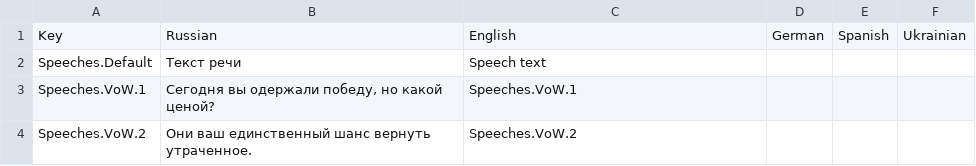
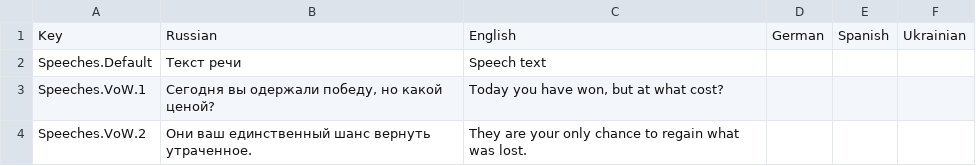
Before and after one commit to Cocaine4ik/The-First-Mage-Story, a CSV file: Assets/Resources/Data/Localization/Speeches.csv, drawn as a sheet.

Commit message:
Fix localization

```diff
--- a/Assets/Resources/Data/Localization/Speeches.csv
+++ b/Assets/Resources/Data/Localization/Speeches.csv
@@ -2,3 +2,3 @@ Key,Russian,English,German,Spanish,Ukrainian
 Speeches.Default,Текст речи,Speech text,,,
-Speeches.VoW.1,"Сегодня вы одержали победу, но какой ценой?",Speeches.VoW.1,,,
-Speeches.VoW.2,Они ваш единственный шанс вернуть утраченное.,Speeches.VoW.2,,,
+Speeches.VoW.1,"Сегодня вы одержали победу, но какой ценой?","Today you have won, but at what cost?",,,
+Speeches.VoW.2,Они ваш единственный шанс вернуть утраченное.,They are your only chance to regain what was lost.,,,
```
Also changed, not shown: 56 other files.
